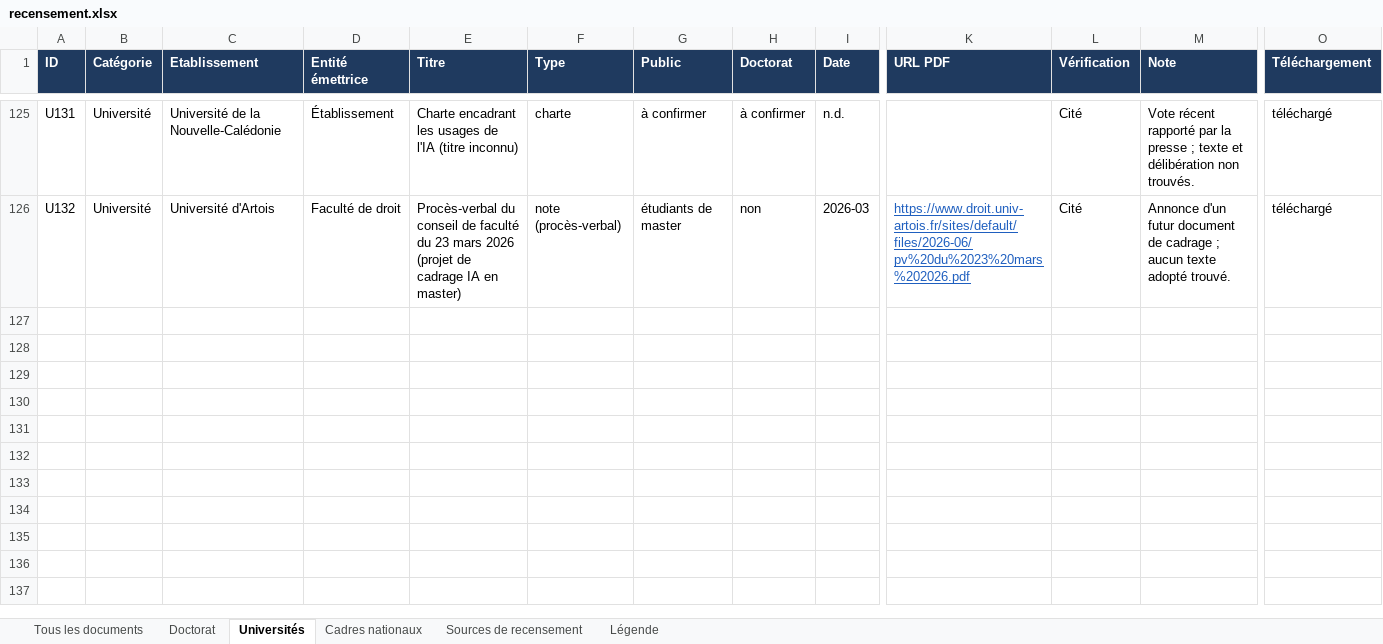
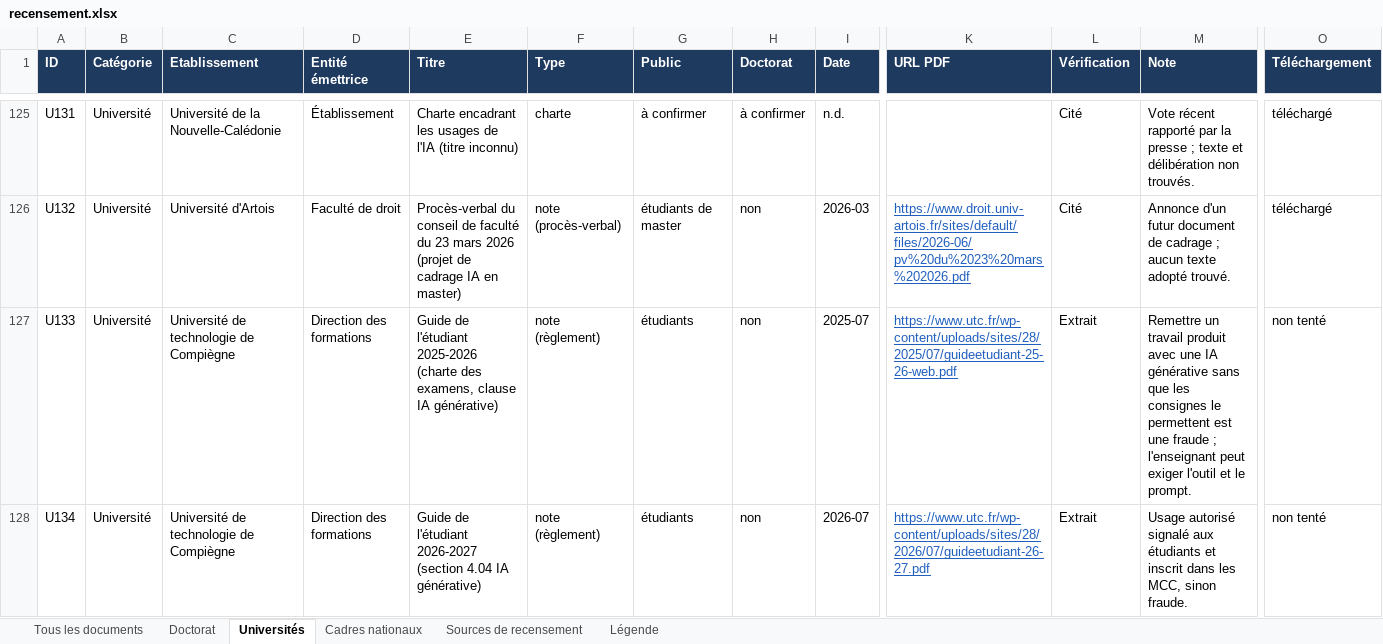
Before and after one commit to Cercle-IA/ia-education, an Excel workbook: chartes-ia-universites/recensement.xlsx, sheet Universités, drawn as a sheet; only a part is shown, gaps mark what is left out; values as stored, in another font and other column widths than the file's, no borders; rows hold the shown columns only; the diff covers the shown part only; the diff names each change by its address in the sheet, - before the commit and + after, or states it on an @@ line.

```diff
--- a/chartes-ia-universites/recensement.xlsx (sheet Universités)
+++ b/chartes-ia-universites/recensement.xlsx (sheet Universités)
+row 127: U133 | Université | Université de technologie de Compiègne | Direction des formations | Guide de l'étudiant 2025-2026 (charte des examens, clause IA générative) | note (règlement) | étudiants | non | 2025-07 | https://www.utc.fr/wp-content/uploads/sites/28/2025/07/guideetudiant-25-26-web.pdf | Extrait | Remettre un travail produit avec une IA générative sans que les consignes le permettent est une fraude ; l'enseignant peut exiger l'outil et le prompt. | non tenté
+row 128: U134 | Université | Université de technologie de Compiègne | Direction des formations | Guide de l'étudiant 2026-2027 (section 4.04 IA générative) | note (règlement) | étudiants | non | 2026-07 | https://www.utc.fr/wp-content/uploads/sites/28/2026/07/guideetudiant-26-27.pdf | Extrait | Usage autorisé signalé aux étudiants et inscrit dans les MCC, sinon fraude. | non tenté
```
Also changed, not shown: 5 added rows elsewhere in this sheet, sheet Tous les documents, sheet Doctorat, 3 other files.
